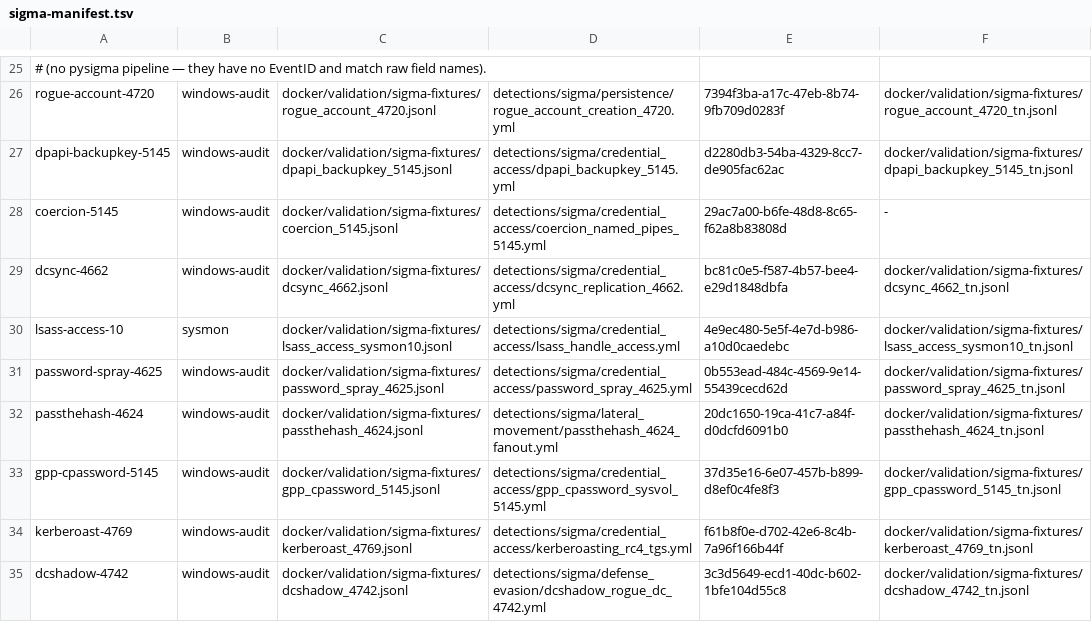
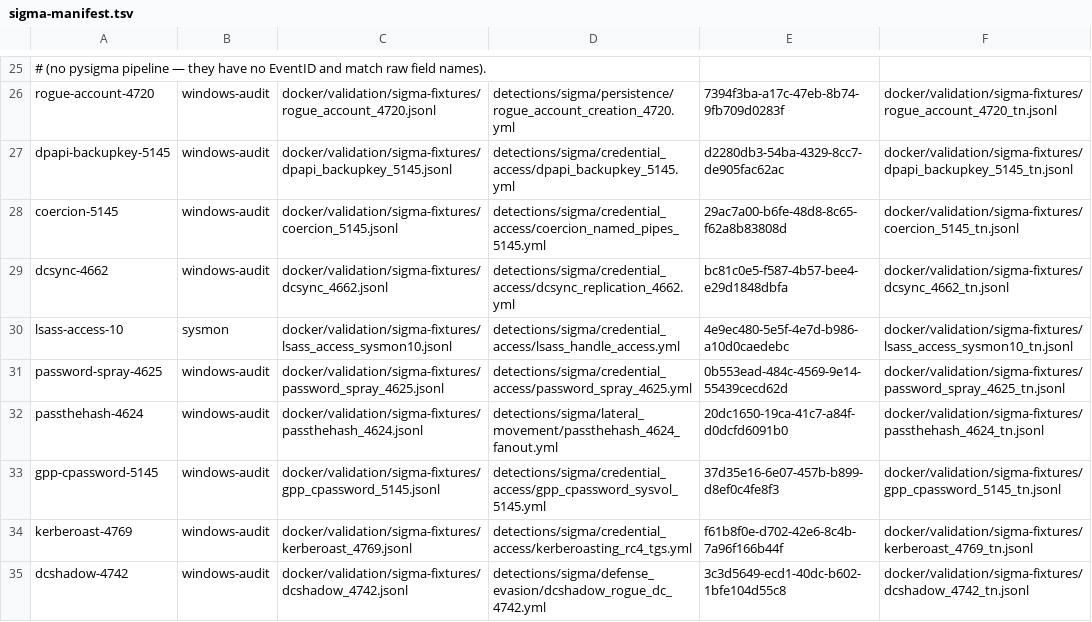
Before and after one commit to dotgibson/dotfiles-Defense, a TSV file: docker/validation/sigma-manifest.tsv, drawn as a sheet; only a part is shown, gaps mark what is left out.

```diff
--- a/docker/validation/sigma-manifest.tsv
+++ b/docker/validation/sigma-manifest.tsv
@@ -27,3 +27,3 @@ rogue-account-4720	windows-audit	docker/validation/sigma-fixtures/rogue_account_
 dpapi-backupkey-5145	windows-audit	docker/validation/sigma-fixtures/dpapi_backupkey_5145.jsonl	detections/sigma/credential_access/dpapi_backupkey_5145.yml	d2280db3-54ba-4329-8cc7-de905fac62ac	docker/validation/sigma-fixtures/dpapi_backupkey_5145_tn.jsonl
-coercion-5145	windows-audit	docker/validation/sigma-fixtures/coercion_5145.jsonl	detections/sigma/credential_access/coercion_named_pipes_5145.yml	29ac7a00-b6fe-48d8-8c65-f62a8b83808d	-
+coercion-5145	windows-audit	docker/validation/sigma-fixtures/coercion_5145.jsonl	detections/sigma/credential_access/coercion_named_pipes_5145.yml	29ac7a00-b6fe-48d8-8c65-f62a8b83808d	docker/validation/sigma-fixtures/coercion_5145_tn.jsonl
 dcsync-4662	windows-audit	docker/validation/sigma-fixtures/dcsync_4662.jsonl	detections/sigma/credential_access/dcsync_replication_4662.yml	bc81c0e5-f587-4b57-bee4-e29d1848dbfa	docker/validation/sigma-fixtures/dcsync_4662_tn.jsonl
```
Also changed, not shown: docker/validation/fixture-provenance.tsv, 11 other files.
